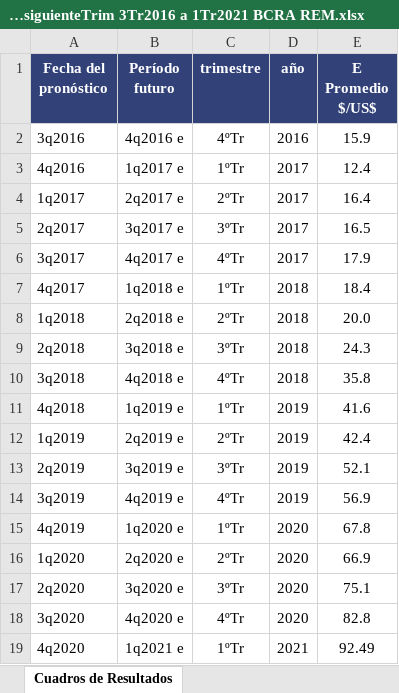
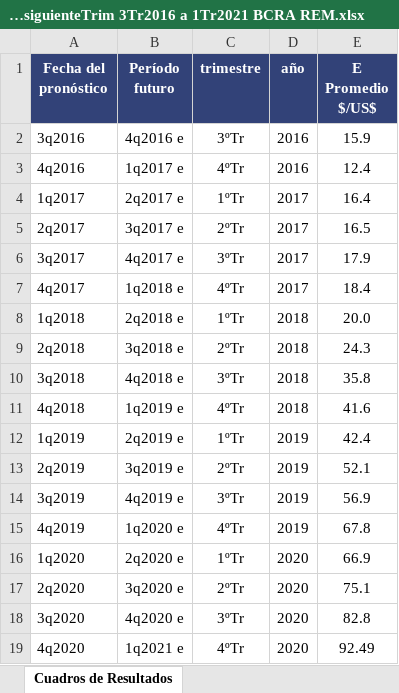
Before and after one commit to mbarrena/tesis, an Excel workbook: data/E nominal esperado Trim-1siguienteTrim 3Tr2016 a 1Tr2021 BCRA REM.xlsx, sheet Cuadros de Resultados, drawn as a sheet; values as stored, in another font and other column widths than the file's, no borders; the diff names each change by its address in the sheet, - before the commit and + after, or states it on an @@ line.

```diff
--- a/data/E nominal esperado Trim-1siguienteTrim 3Tr2016 a 1Tr2021 BCRA REM.xlsx (sheet Cuadros de Resultados)
+++ b/data/E nominal esperado Trim-1siguienteTrim 3Tr2016 a 1Tr2021 BCRA REM.xlsx (sheet Cuadros de Resultados)
-C2 (trimestre): 4ºTr
+C2 (trimestre): 3ºTr
-C3 (trimestre): 1ºTr
+C3 (trimestre): 4ºTr
-D3 (año): 2017
+D3 (año): 2016
-C4 (trimestre): 2ºTr
+C4 (trimestre): 1ºTr
-C5 (trimestre): 3ºTr
+C5 (trimestre): 2ºTr
-C6 (trimestre): 4ºTr
+C6 (trimestre): 3ºTr
-C7 (trimestre): 1ºTr
+C7 (trimestre): 4ºTr
-D7 (año): 2018
+D7 (año): 2017
-C8 (trimestre): 2ºTr
+C8 (trimestre): 1ºTr
-C9 (trimestre): 3ºTr
+C9 (trimestre): 2ºTr
-C10 (trimestre): 4ºTr
+C10 (trimestre): 3ºTr
-C11 (trimestre): 1ºTr
+C11 (trimestre): 4ºTr
-D11 (año): 2019
+D11 (año): 2018
-C12 (trimestre): 2ºTr
+C12 (trimestre): 1ºTr
-C13 (trimestre): 3ºTr
+C13 (trimestre): 2ºTr
-C14 (trimestre): 4ºTr
+C14 (trimestre): 3ºTr
-C15 (trimestre): 1ºTr
+C15 (trimestre): 4ºTr
-D15 (año): 2020
+D15 (año): 2019
-C16 (trimestre): 2ºTr
+C16 (trimestre): 1ºTr
-C17 (trimestre): 3ºTr
+C17 (trimestre): 2ºTr
-C18 (trimestre): 4ºTr
+C18 (trimestre): 3ºTr
-C19 (trimestre): 1ºTr
+C19 (trimestre): 4ºTr
-D19 (año): 2021
+D19 (año): 2020
```
Also changed, not shown: 1 other file.
